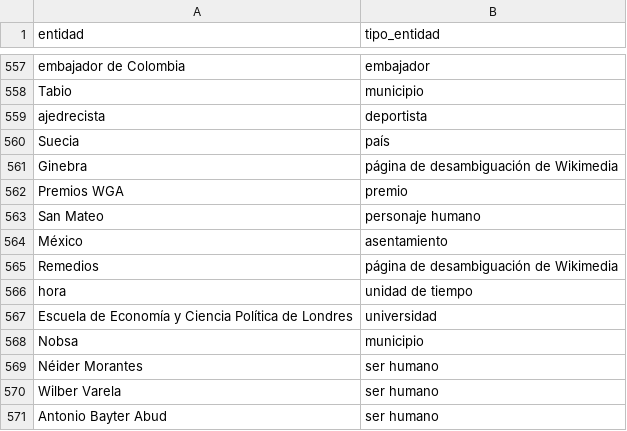
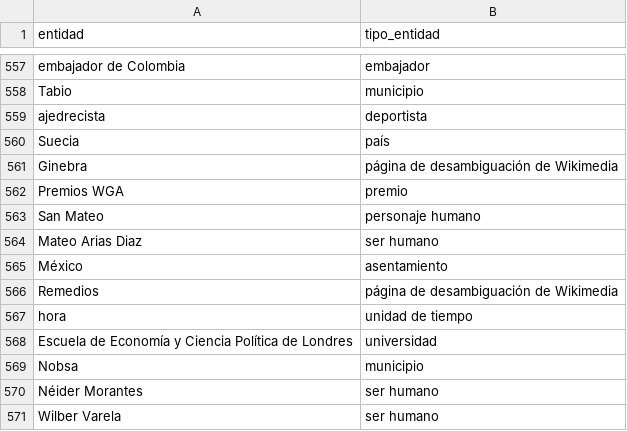
Before and after one commit to JuanHernandez-uc/Proyecto-IA-Gen, a CSV file: Datasets/entity_types_clean/colombia.csv, drawn as a sheet; only a part is shown, gaps mark what is left out; the shorter side is filled out with more unchanged rows.

```diff
--- a/Datasets/entity_types_clean/colombia.csv
+++ b/Datasets/entity_types_clean/colombia.csv
@@ -563,2 +563,3 @@ Premios WGA,premio
 San Mateo,personaje humano
+Mateo Arias Diaz,ser humano	
 México,asentamiento
```
Also changed, not shown: Datasets/entity_types/colombia.tsv, Datasets/entity_types_clean/chile.csv, 1 other file.
